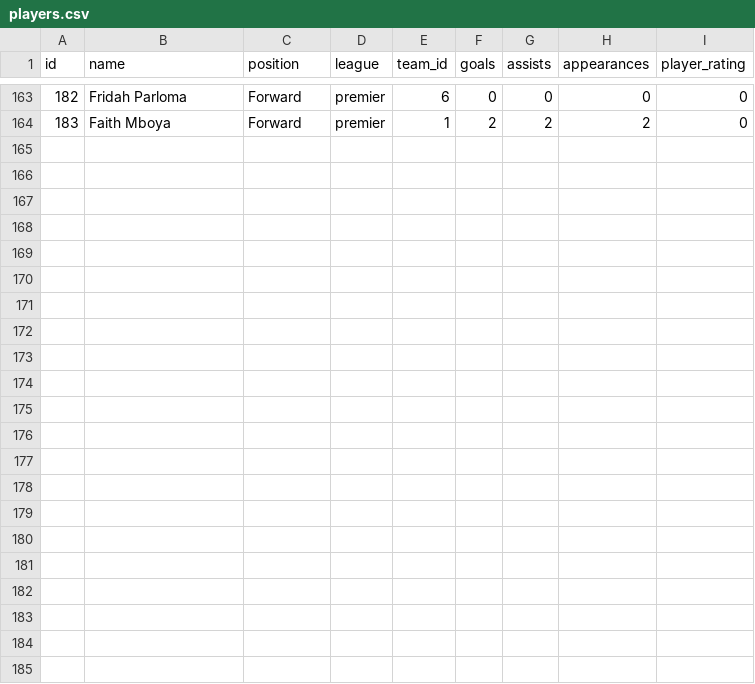
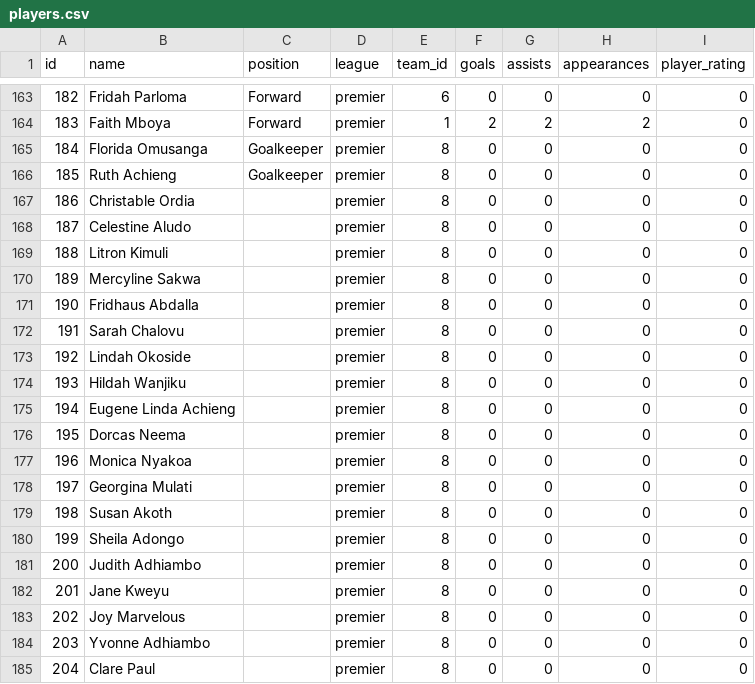
Before and after one commit to gameoncollective-create/gameon-fastapi, a CSV file: data/players.csv, drawn as a sheet; only a part is shown, gaps mark what is left out; the diff names each change by its address in the sheet, - before the commit and + after, or states it on an @@ line.

Commit message:
Update players.csv

```diff
--- a/data/players.csv
+++ b/data/players.csv
+row 165: 184 | Florida Omusanga | Goalkeeper | premier | 8 | 0 | 0 | 0 | 0
+row 166: 185 | Ruth Achieng | Goalkeeper | premier | 8 | 0 | 0 | 0 | 0
+row 167: 186 | Christable Ordia |  | premier | 8 | 0 | 0 | 0 | 0
+row 168: 187 | Celestine Aludo |  | premier | 8 | 0 | 0 | 0 | 0
+row 169: 188 | Litron Kimuli |  | premier | 8 | 0 | 0 | 0 | 0
+row 170: 189 | Mercyline Sakwa |  | premier | 8 | 0 | 0 | 0 | 0
+row 171: 190 | Fridhaus Abdalla |  | premier | 8 | 0 | 0 | 0 | 0
+row 172: 191 | Sarah Chalovu |  | premier | 8 | 0 | 0 | 0 | 0
+row 173: 192 | Lindah Okoside |  | premier | 8 | 0 | 0 | 0 | 0
+row 174: 193 | Hildah Wanjiku |  | premier | 8 | 0 | 0 | 0 | 0
+row 175: 194 | Eugene Linda Achieng |  | premier | 8 | 0 | 0 | 0 | 0
+row 176: 195 | Dorcas Neema |  | premier | 8 | 0 | 0 | 0 | 0
+row 177: 196 | Monica Nyakoa |  | premier | 8 | 0 | 0 | 0 | 0
+row 178: 197 | Georgina Mulati |  | premier | 8 | 0 | 0 | 0 | 0
+row 179: 198 | Susan Akoth |  | premier | 8 | 0 | 0 | 0 | 0
+row 180: 199 | Sheila Adongo |  | premier | 8 | 0 | 0 | 0 | 0
+row 181: 200 | Judith Adhiambo |  | premier | 8 | 0 | 0 | 0 | 0
+row 182: 201 | Jane Kweyu |  | premier | 8 | 0 | 0 | 0 | 0
+row 183: 202 | Joy Marvelous |  | premier | 8 | 0 | 0 | 0 | 0
+row 184: 203 | Yvonne Adhiambo |  | premier | 8 | 0 | 0 | 0 | 0
+row 185: 204 | Clare Paul |  | premier | 8 | 0 | 0 | 0 | 0
```
